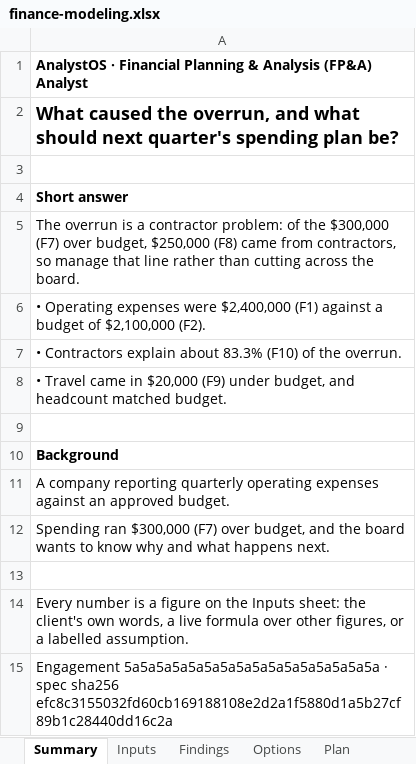
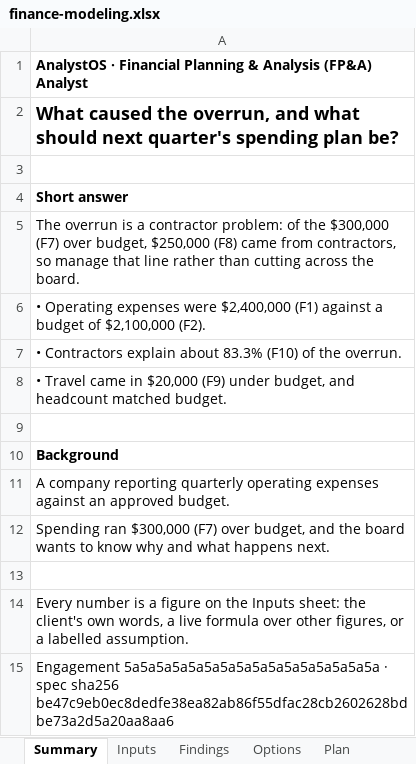
Before and after one commit to 30EVentures/AnalystOS, an Excel workbook: site/samples/finance-modeling.xlsx, sheet Summary, drawn as a sheet; values as stored, in another font and other column widths than the file's, no borders; the diff names each change by its address in the sheet, - before the commit and + after, or states it on an @@ line.

```diff
--- a/site/samples/finance-modeling.xlsx (sheet Summary)
+++ b/site/samples/finance-modeling.xlsx (sheet Summary)
-A15: …spec sha256 efc8c3155032fd60cb169188108e2d2a1f5880d1a5b27cf89b1c28440dd16c2a
+A15: …spec sha256 be47c9eb0ec8dedfe38ea82ab86f55dfac28cb2602628bdbe73a2d5a20aa8aa6
```
Also changed, not shown: site/samples/accounting-operations.xlsx, site/samples/data-analytics.xlsx, 36 other files.
